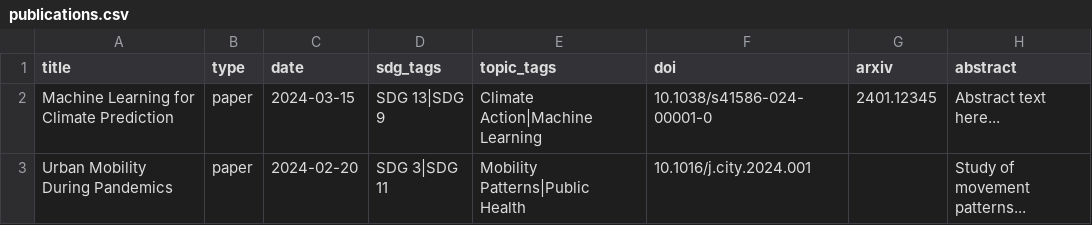
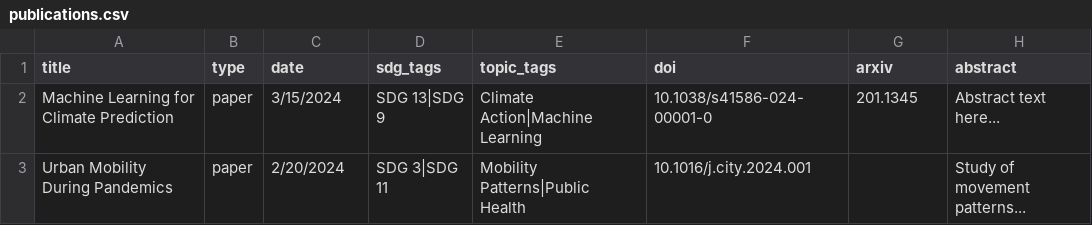
Before and after one commit to nigenghanei-a11y/nigenghanei-a11y.github.io, a CSV file: _data/publications.csv, drawn as a sheet.

Commit message:
research table

```diff
--- a/_data/publications.csv
+++ b/_data/publications.csv
@@ -1,3 +1,3 @@
 title,type,date,sdg_tags,topic_tags,doi,arxiv,abstract
-"Machine Learning for Climate Prediction",paper,2024-03-15,"SDG 13|SDG 9","Climate Action|Machine Learning","10.1038/s41586-024-00001-0","2401.12345","Abstract text here..."
-"Urban Mobility During Pandemics",paper,2024-02-20,"SDG 3|SDG 11","Mobility Patterns|Public Health","10.1016/j.city.2024.001","","Study of movement patterns..."
+Machine Learning for Climate Prediction,paper,3/15/2024,SDG 13|SDG 9,Climate Action|Machine Learning,10.1038/s41586-024-00001-0,201.1345,Abstract text here...
+Urban Mobility During Pandemics,paper,2/20/2024,SDG 3|SDG 11,Mobility Patterns|Public Health,10.1016/j.city.2024.001,,Study of movement patterns...
```
Also changed, not shown: 1 other file.
